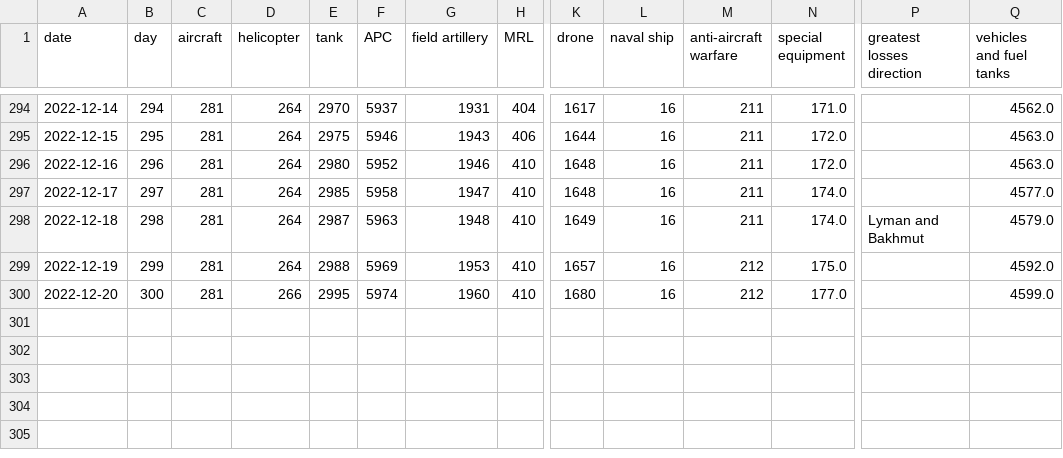
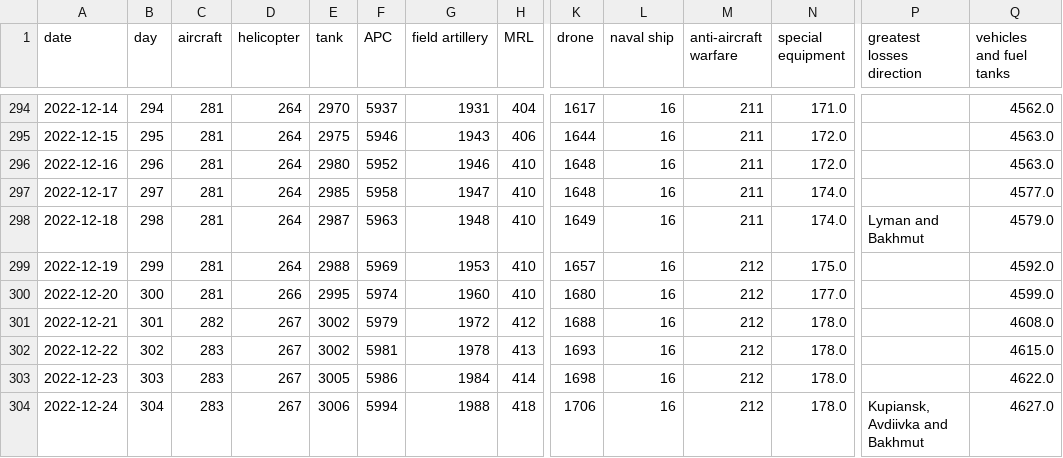
Before and after one commit to taw/open-source-adventures, a CSV file: docs/episode-30/russia_losses_equipment.982e4e03.csv, drawn as a sheet; only a part is shown, gaps mark what is left out; rows hold the shown columns only; the diff names each change by its address in the sheet, - before the commit and + after, or states it on an @@ line.

```diff
--- a/docs/episode-30/russia_losses_equipment.982e4e03.csv
+++ b/docs/episode-30/russia_losses_equipment.982e4e03.csv
+row 301: 2022-12-21 | 301 | 282 | 267 | 3002 | 5979 | 1972 | 412 | 1688 | 16 | 212 | 178.0 |  | 4608.0
+row 302: 2022-12-22 | 302 | 283 | 267 | 3002 | 5981 | 1978 | 413 | 1693 | 16 | 212 | 178.0 |  | 4615.0
+row 303: 2022-12-23 | 303 | 283 | 267 | 3005 | 5986 | 1984 | 414 | 1698 | 16 | 212 | 178.0 |  | 4622.0
+row 304: 2022-12-24 | 304 | 283 | 267 | 3006 | 5994 | 1988 | 418 | 1706 | 16 | 212 | 178.0 | Kupiansk, Avdiivka and Bakhmut | 4627.0
```
Also changed, not shown: docs/episode-29/tanks/russia_losses_equipment.csv, docs/episode-31/russia_losses_equipment.csv, 48 other files.
